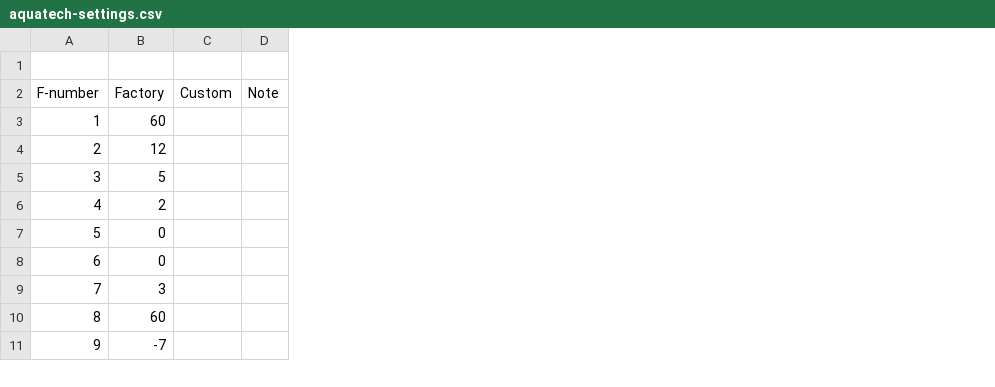
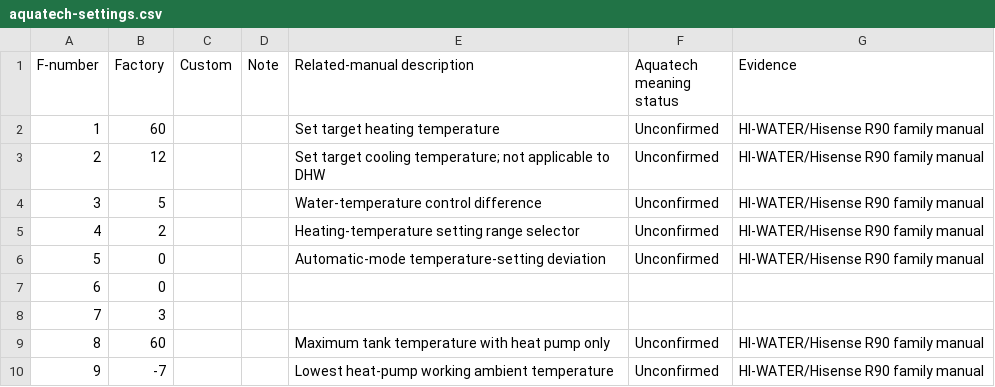
Before and after one commit to rmounce/ai-energy-forecast-slop, a CSV file: docs/hwc/aquatech-settings.csv, drawn as a sheet; only a part is shown; removed rows and columns are numbered as before the commit, all else as after; the diff names each change by its address in the sheet, - before the commit and + after, or states it on an @@ line.

Commit message:
docs: cross-reference Aquatech controller settings

```diff
--- a/docs/hwc/aquatech-settings.csv
+++ b/docs/hwc/aquatech-settings.csv
+column E (Related-manual description), rows 2-10: Set target heating temperature | Set target cooling temperature; not applicable to DHW | Water-temperature control difference | Heating-temperature setting range selector | Automatic-mode temperature-setting deviation |  |  | Maximum tank temperature with heat pump only | Lowest heat-pump working ambient temperature
+column F (Aquatech meaning status), rows 2-10: Unconfirmed | Unconfirmed | Unconfirmed | Unconfirmed | Unconfirmed |  |  | Unconfirmed | Unconfirmed
+column G (Evidence), rows 2-10: HI-WATER/Hisense R90 family manual | HI-WATER/Hisense R90 family manual | HI-WATER/Hisense R90 family manual | HI-WATER/Hisense R90 family manual | HI-WATER/Hisense R90 family manual |  |  | HI-WATER/Hisense R90 family manual | HI-WATER/Hisense R90 family manual
-row 1: (empty)
```
Also changed, not shown: 1 other file.
